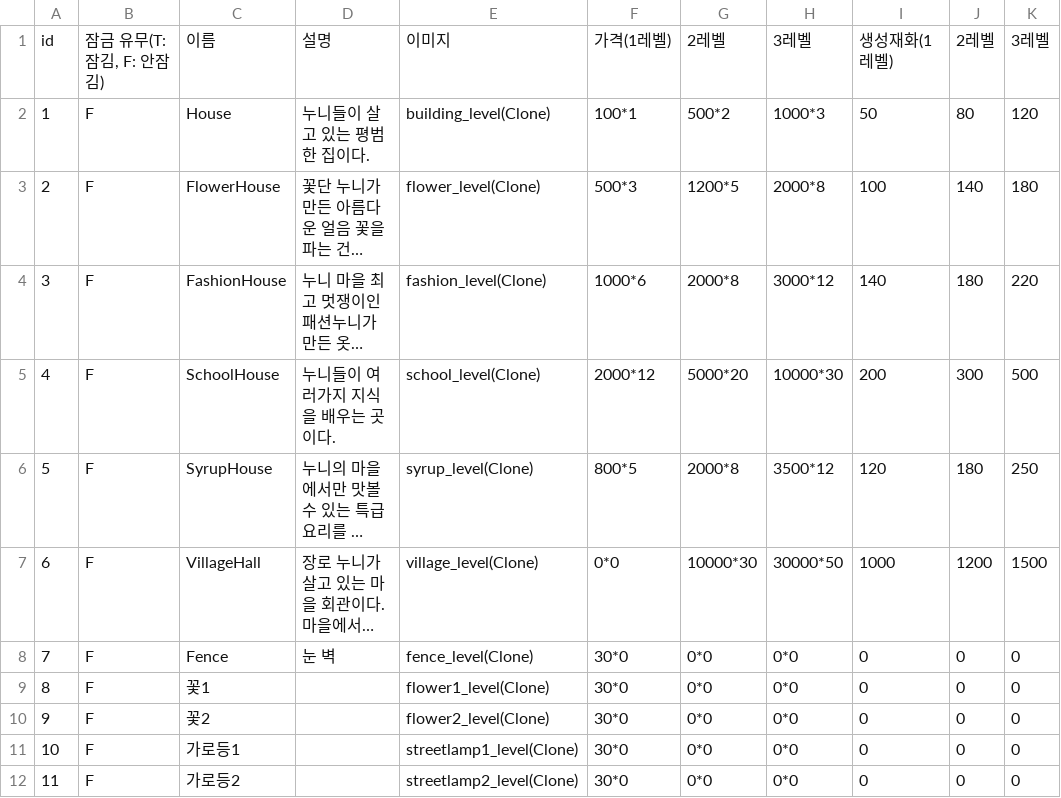
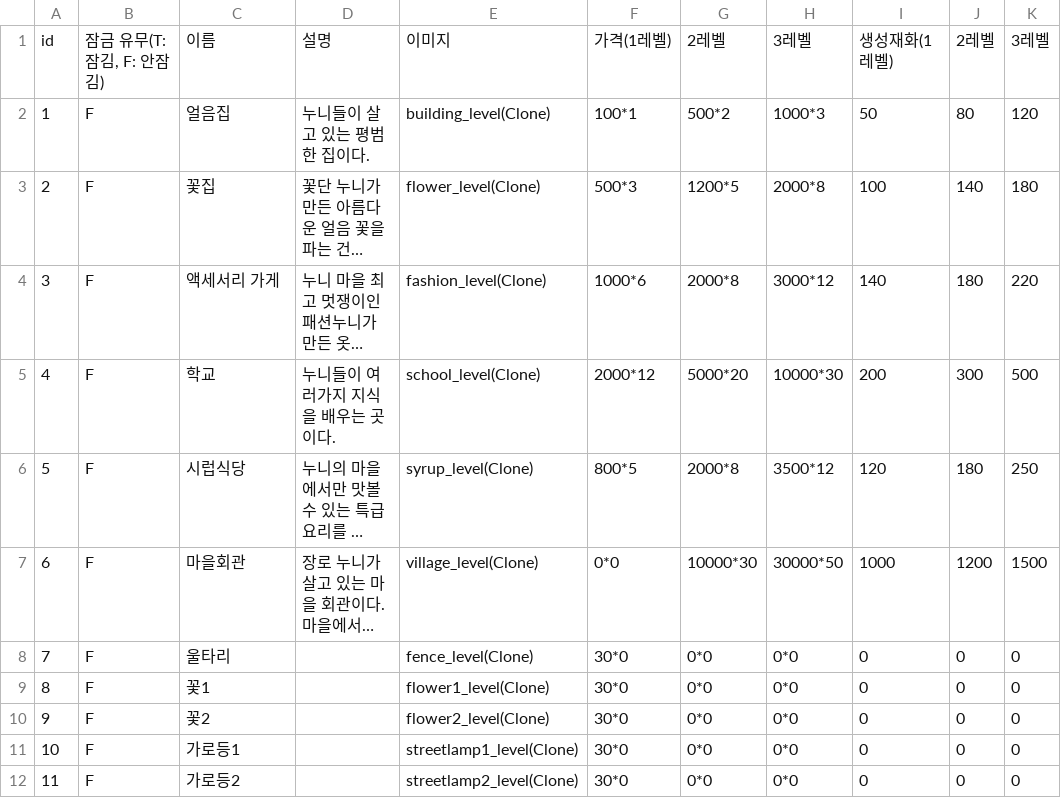
Before and after one commit to sjin11125/nun_nun, a CSV file: Assets/Resources/Dogam.csv, drawn as a sheet; only a part is shown; long unchanged cells end in …; the diff names each change by its address in the sheet, - before the commit and + after, or states it on an @@ line.

```diff
--- a/Assets/Resources/Dogam.csv
+++ b/Assets/Resources/Dogam.csv
-C2: House
+C2: 얼음집
-C3: FlowerHouse
+C3: 꽃집
-C4: FashionHouse
+C4: 액세서리 가게
-C5: SchoolHouse
+C5: 학교
-C6: SyrupHouse
+C6: 시럽식당
-C7: VillageHall
+C7: 마을회관
-C8: Fence
+C8: 울타리
-D8: 눈 벽
+D8: (empty)
```
Also changed, not shown: 5 other files.
